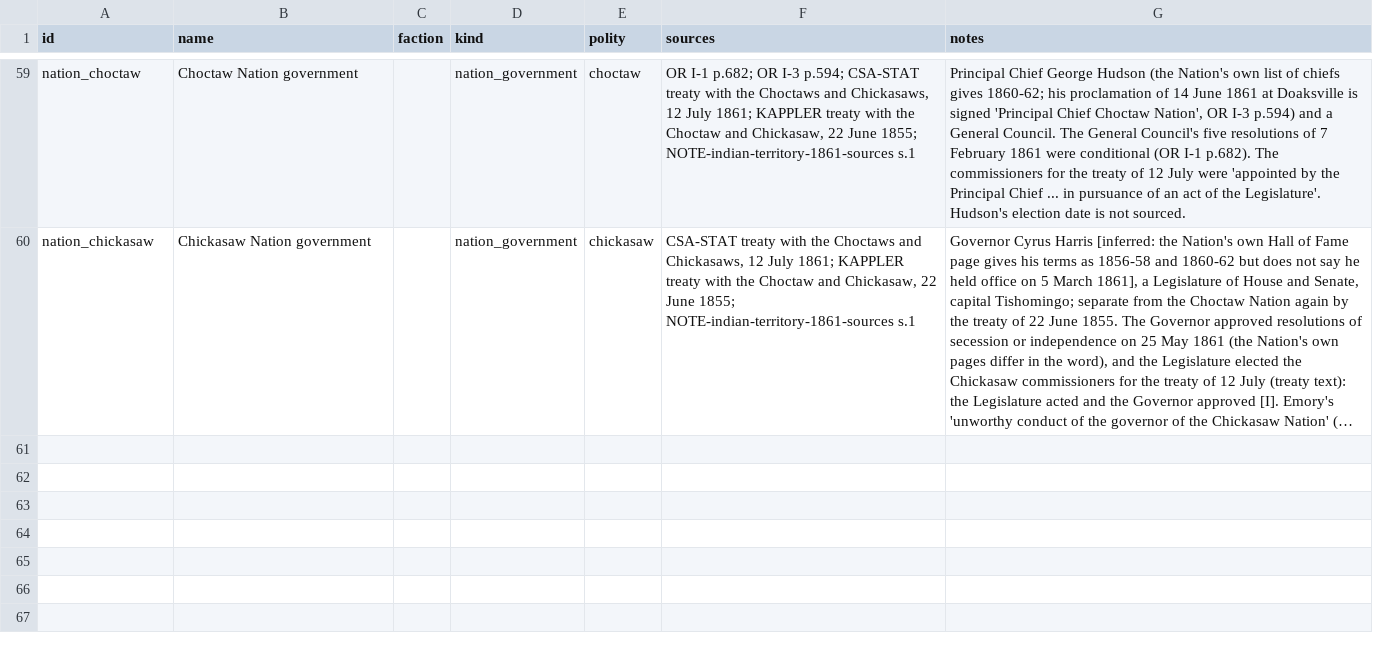
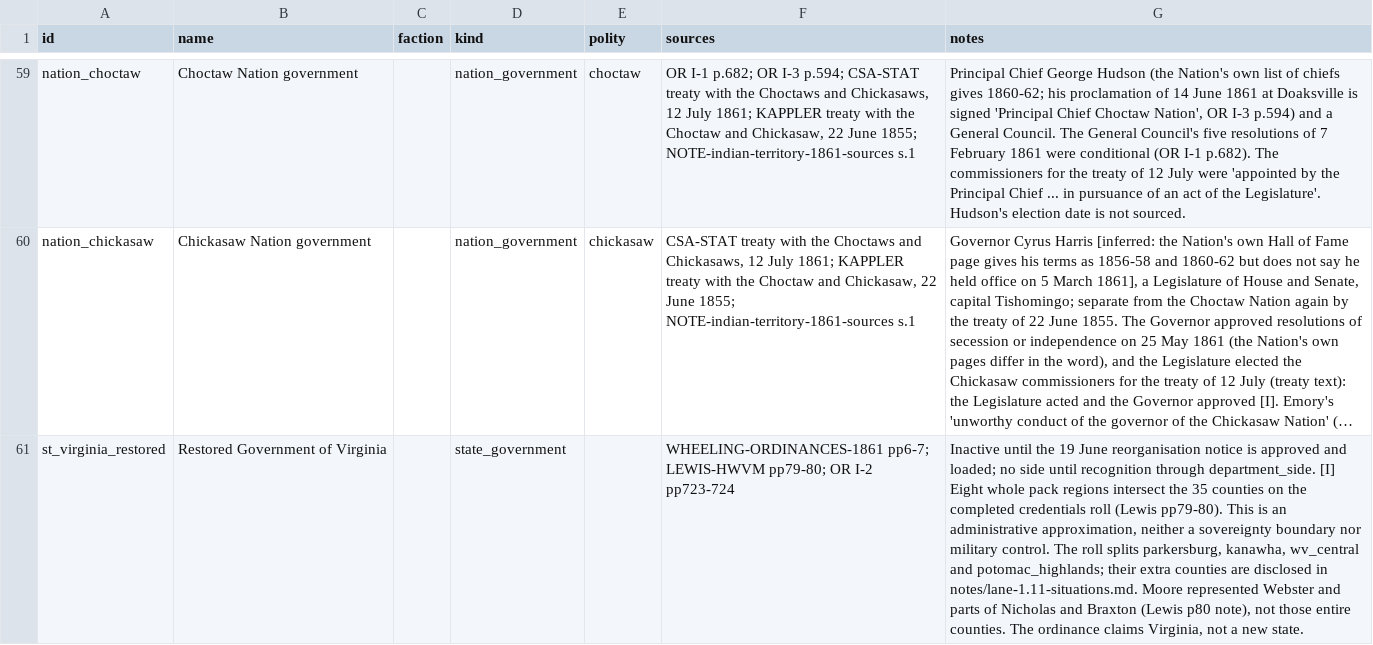
Before and after one commit to horkesh/Mandate, a CSV file: packs/union-1861/source/world/departments.csv, drawn as a sheet; only a part is shown, gaps mark what is left out; long unchanged cells end in …; the diff names each change by its address in the sheet, - before the commit and + after, or states it on an @@ line.

```diff
--- a/packs/union-1861/source/world/departments.csv
+++ b/packs/union-1861/source/world/departments.csv
+row 61: st_virginia_restored | Restored Government of Virginia |  | state_government |  | WHEELING-ORDINANCES-1861 pp6-7; LEWIS-HWVM pp79-80; OR I-2 pp723-724 | Inactive until the 19 June reorganisation notice is approved and loaded; no side until recognition through department_side. [I] Eight whole pack regions intersect the 35 counties on the completed credentials roll (Lewis pp79-80). This is an administrative approximation, neither a sovereignty boundary nor military control. The roll splits parkersburg, kanawha, wv_central and potomac_highlands; their extra counties are disclosed in notes/lane-1.11-situations.md. Moore represented Webster and parts of Nicholas and Braxton (Lewis p80 note), not those entire counties. The ordinance claims Virginia, not a new state.
```
Also changed, not shown: packs/union-1861/source/scenarios/march_1861/holders.csv, packs/union-1861/source/scenarios/march_1861/posts.csv, 37 other files.
